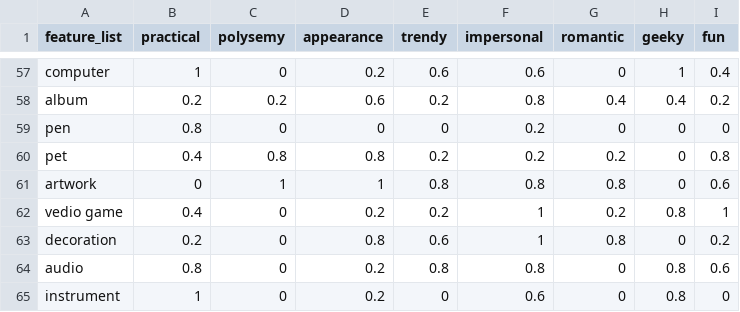
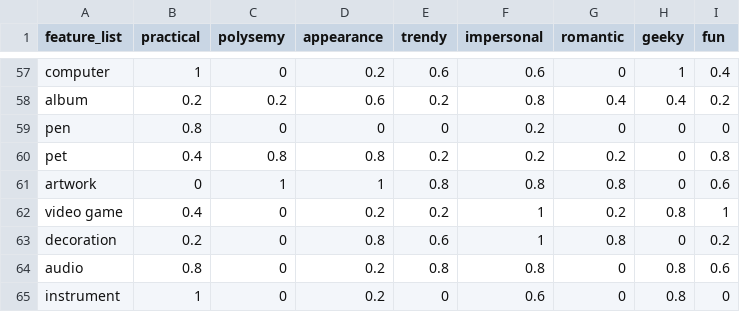
Before and after one commit to pencilcheck/GiftGiver, a CSV file: gifts_60.csv, drawn as a sheet; only a part is shown, gaps mark what is left out; the diff covers the shown part only.

```diff
--- a/gifts_60.csv
+++ b/gifts_60.csv
@@ -61,3 +61,3 @@
 "artwork",0,1,1,0.8,0.8,0.8,0,0.6
-"vedio game",0.4,0,0.2,0.2,1,0.2,0.8,1
+"video game",0.4,0,0.2,0.2,1,0.2,0.8,1
 "decoration",0.2,0,0.8,0.6,1,0.8,0,0.2
```
Also changed, not shown: 1 added row, 1 removed row and 8 edited cells elsewhere in this file, 1 other file.
